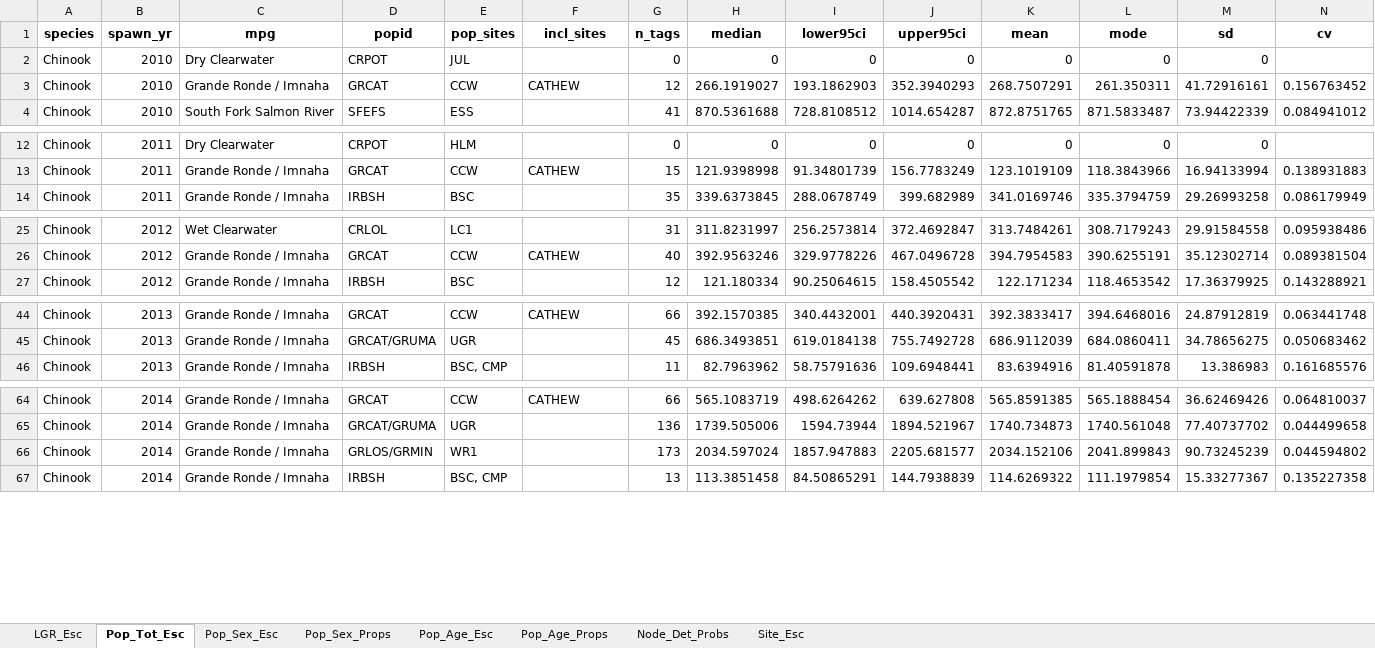
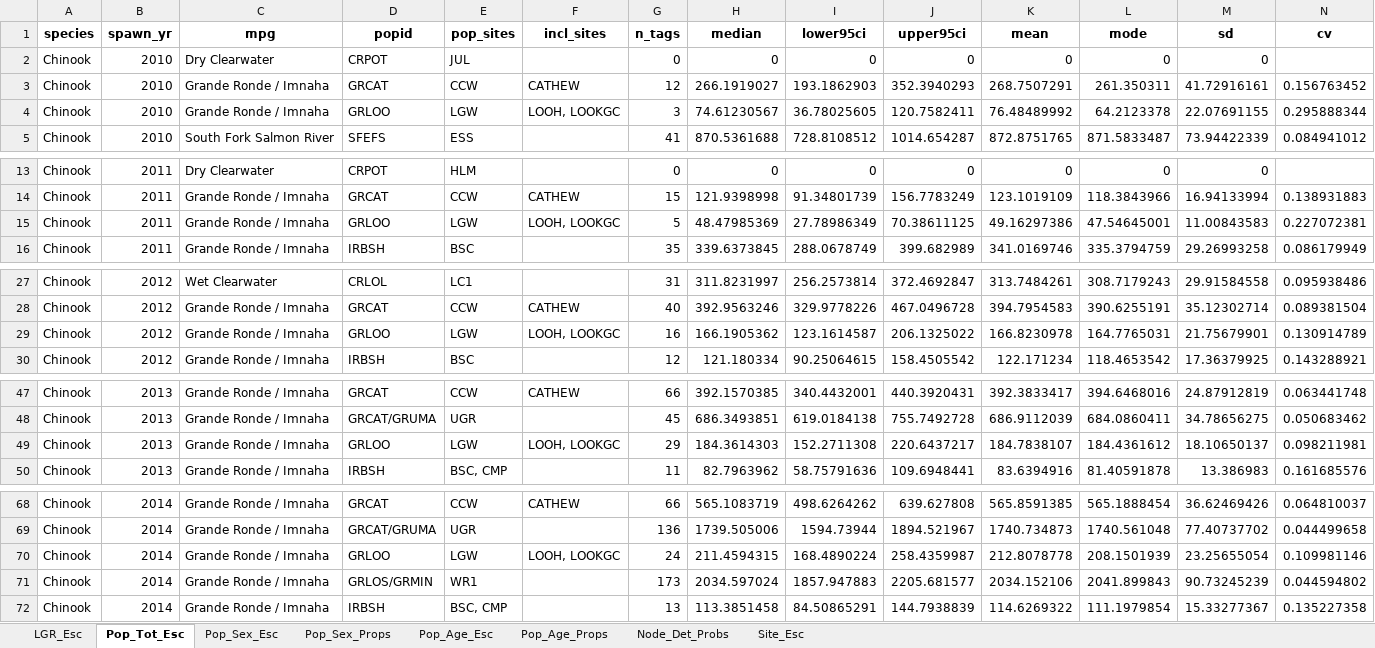
Before and after one commit to NPTfisheries/SnakeRiverFishStatus, an Excel workbook: output/syntheses/LGR_Chinook_all_summaries_2026-03-06.xlsx, sheet Pop_Tot_Esc, drawn as a sheet; only a part is shown, gaps mark what is left out; values as stored, in another font and other column widths than the file's, no borders; rows hold the shown columns only; the diff covers the shown part only; the diff names each change by its address in the sheet, - before the commit and + after, or states it on an @@ line.

Commit message:
turned on LGW (LOOH) conservative ests for chnk sy10-22

```diff
--- a/output/syntheses/LGR_Chinook_all_summaries_2026-03-06.xlsx (sheet Pop_Tot_Esc)
+++ b/output/syntheses/LGR_Chinook_all_summaries_2026-03-06.xlsx (sheet Pop_Tot_Esc)
+row 4: Chinook | 2010 | Grande Ronde / Imnaha | GRLOO | LGW | LOOH, LOOKGC | 3 | 74.61230567 | 36.78025605 | 120.7582411 | 76.48489992 | 64.2123378 | 22.07691155 | 0.295888344
+row 15: Chinook | 2011 | Grande Ronde / Imnaha | GRLOO | LGW | LOOH, LOOKGC | 5 | 48.47985369 | 27.78986349 | 70.38611125 | 49.16297386 | 47.54645001 | 11.00843583 | 0.227072381
+row 29: Chinook | 2012 | Grande Ronde / Imnaha | GRLOO | LGW | LOOH, LOOKGC | 16 | 166.1905362 | 123.1614587 | 206.1325022 | 166.8230978 | 164.7765031 | 21.75679901 | 0.130914789
+row 49: Chinook | 2013 | Grande Ronde / Imnaha | GRLOO | LGW | LOOH, LOOKGC | 29 | 184.3614303 | 152.2711308 | 220.6437217 | 184.7838107 | 184.4361612 | 18.10650137 | 0.098211981
+row 70: Chinook | 2014 | Grande Ronde / Imnaha | GRLOO | LGW | LOOH, LOOKGC | 24 | 211.4594315 | 168.4890224 | 258.4359987 | 212.8078778 | 208.1501939 | 23.25655054 | 0.109981146
```
Also changed, not shown: 7 added rows elsewhere in this sheet, sheet Pop_Age_Esc, sheet Pop_Sex_Esc, sheet Pop_Age_Props, sheet Pop_Sex_Props, 26 other files.
